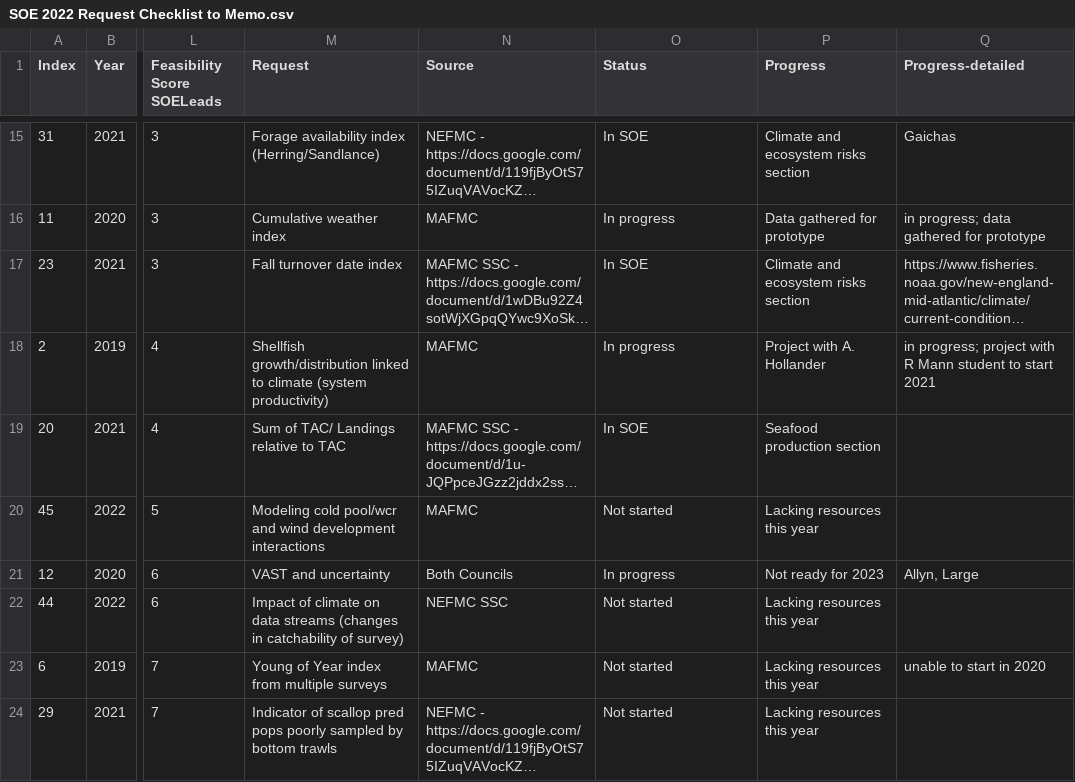
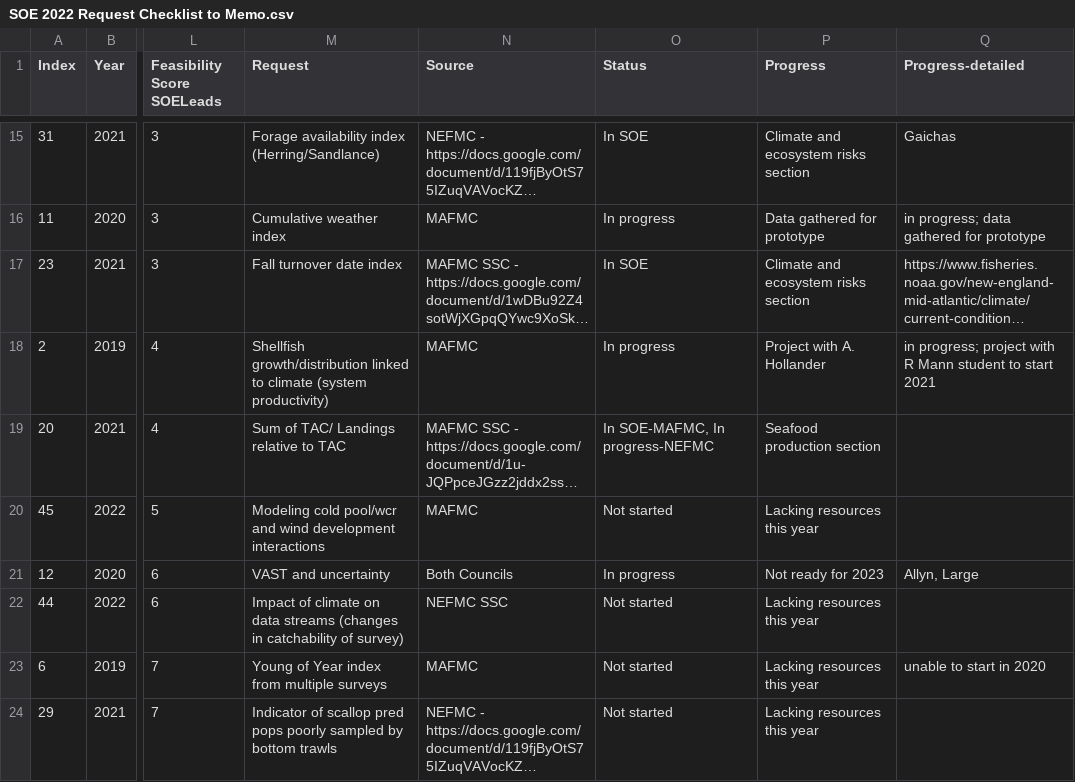
Before and after one commit to NOAA-EDAB/memos, a CSV file: SOE-response-memo/SOE 2022 Request Checklist to Memo.csv, drawn as a sheet; only a part is shown, gaps mark what is left out; long unchanged cells end in …; the diff names each change by its address in the sheet, - before the commit and + after, or states it on an @@ line.

Commit message:
update for MAFMC SSC

```diff
--- a/SOE-response-memo/SOE 2022 Request Checklist to Memo.csv
+++ b/SOE-response-memo/SOE 2022 Request Checklist to Memo.csv
-O19 (Status): In SOE
+O19 (Status): In SOE-MAFMC, In progress-NEFMC
```
Also changed, not shown: 3 other files.
